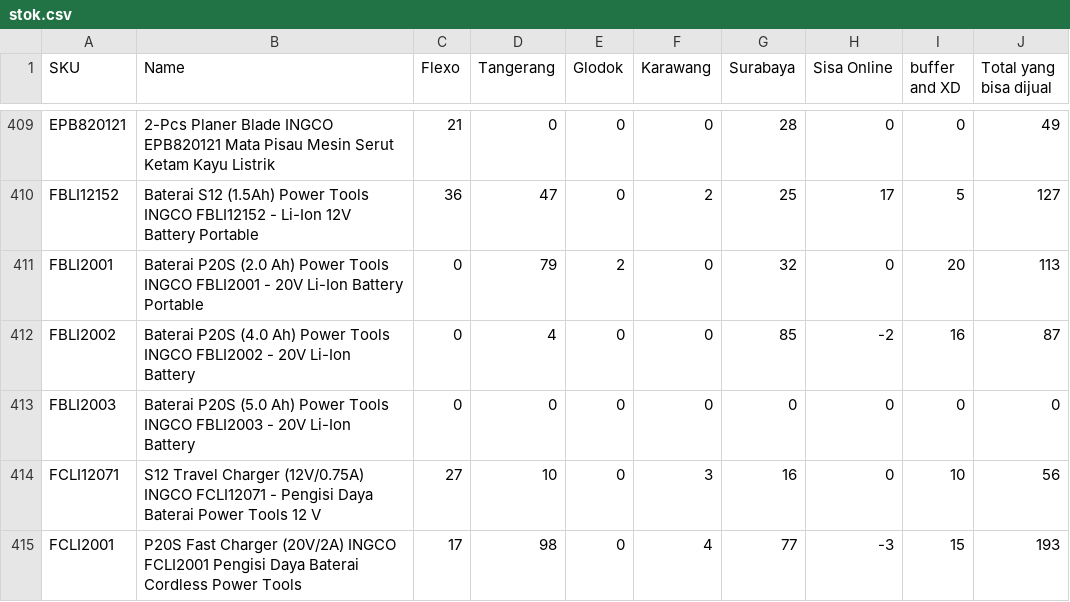
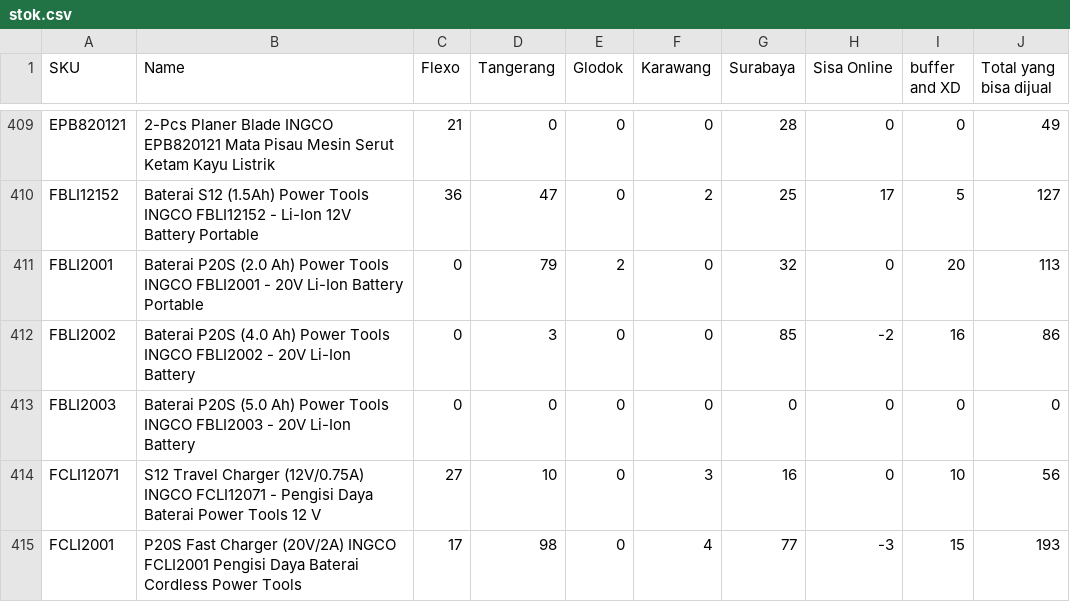
Before and after one commit to Zubx/ingcogit, a CSV file: stok.csv, drawn as a sheet; only a part is shown, gaps mark what is left out; the diff covers the shown part only.

```diff
--- a/stok.csv
+++ b/stok.csv
@@ -411,3 +411,3 @@ FBLI12152,Baterai S12 (1.5Ah) Power Tools INGCO FBLI12152 - Li-Ion 12V Battery P
 FBLI2001,Baterai P20S (2.0 Ah) Power Tools INGCO FBLI2001 - 20V Li-Ion Battery Portable,0,79,2,0,32,0,20,113
-FBLI2002,Baterai P20S (4.0 Ah) Power Tools INGCO FBLI2002 - 20V Li-Ion Battery,0,4,0,0,85,-2,16,87
+FBLI2002,Baterai P20S (4.0 Ah) Power Tools INGCO FBLI2002 - 20V Li-Ion Battery,0,3,0,0,85,-2,16,86
 FBLI2003,Baterai P20S (5.0 Ah) Power Tools INGCO FBLI2003 - 20V Li-Ion Battery,0,0,0,0,0,0,0,0
```
Also changed, not shown: 71 edited cells elsewhere in this file, 3 other files.
